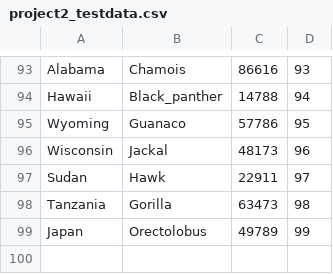
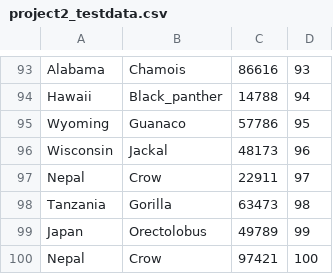
Before and after one commit to kmhalgi123/DBMSI, a CSV file: project2_testdata.csv, drawn as a sheet; only a part is shown, gaps mark what is left out.

```diff
--- a/project2_testdata.csv
+++ b/project2_testdata.csv
@@ -96,4 +96,5 @@ Wyoming,Guanaco,57786,95
 Wisconsin,Jackal,48173,96
-Sudan,Hawk,22911,97
+Nepal,Crow,22911,97
 Tanzania,Gorilla,63473,98
 Japan,Orectolobus,49789,99
+Nepal,Crow,97421,100
```
Also changed, not shown: 7 other files.
